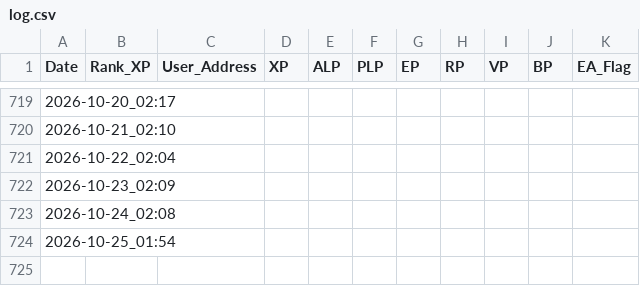
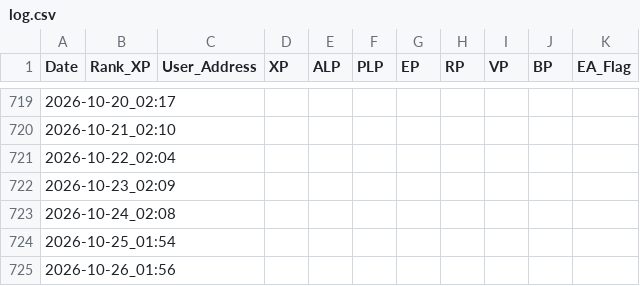
Before and after one commit to wonspacemagic/LXP-L, a CSV file: log.csv, drawn as a sheet; only a part is shown, gaps mark what is left out.

```diff
--- a/log.csv
+++ b/log.csv
@@ -724 +724,2 @@ Date,Rank_XP,User_Address,XP,ALP,PLP,EP,RP,VP,BP,EA_Flag
 2026-10-25_01:54,,,,,,,,,,
+2026-10-26_01:56,,,,,,,,,,
```
